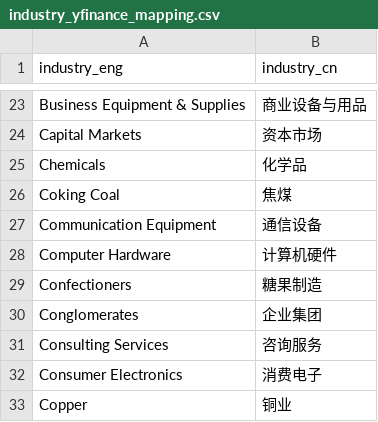
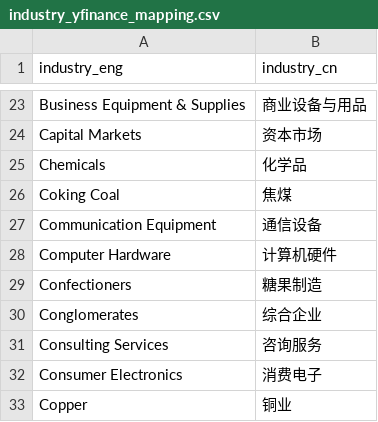
Before and after one commit to joeyrensh/pub_finance, a CSV file: pub_finance/finance/usstockinfo/industry_yfinance_mapping.csv, drawn as a sheet; only a part is shown, gaps mark what is left out.

```diff
--- a/pub_finance/finance/usstockinfo/industry_yfinance_mapping.csv
+++ b/pub_finance/finance/usstockinfo/industry_yfinance_mapping.csv
@@ -29,3 +29,3 @@ Computer Hardware,计算机硬件
 Confectioners,糖果制造
-Conglomerates,企业集团
+Conglomerates,综合企业
 Consulting Services,咨询服务
```
Also changed, not shown: pub_finance/finance/usstockinfo/industry.csv, 1 other file.
